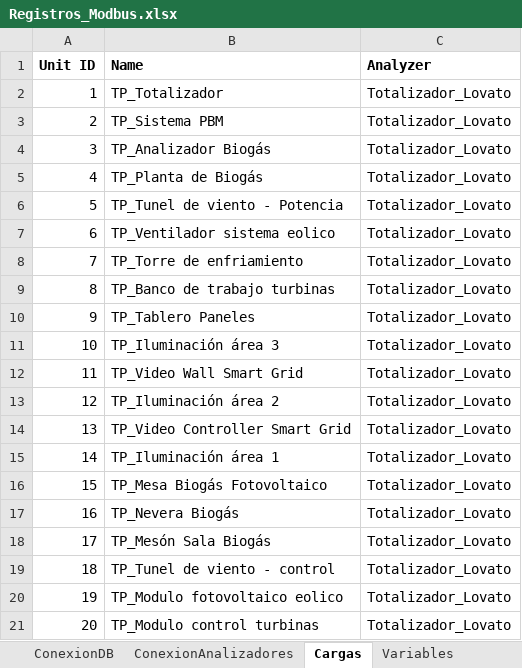
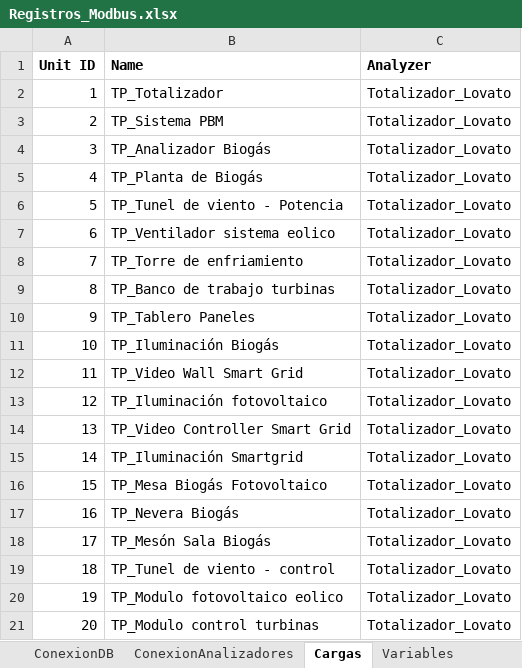
Before and after one commit to andeusse/project-cali, an Excel workbook: collector/Registros_Modbus.xlsx, sheet Cargas, drawn as a sheet; values as stored, in another font and other column widths than the file's, no borders; the diff names each change by its address in the sheet, - before the commit and + after, or states it on an @@ line.

Commit message:
Update Registros_Modbus.xlsx

```diff
--- a/collector/Registros_Modbus.xlsx (sheet Cargas)
+++ b/collector/Registros_Modbus.xlsx (sheet Cargas)
-B11 (Name): TP_Iluminación área 3
+B11 (Name): TP_Iluminación Biogás
-B13 (Name): TP_Iluminación área 2
+B13 (Name): TP_Iluminación fotovoltaico
-B15 (Name): TP_Iluminación área 1
+B15 (Name): TP_Iluminación Smartgrid
```
